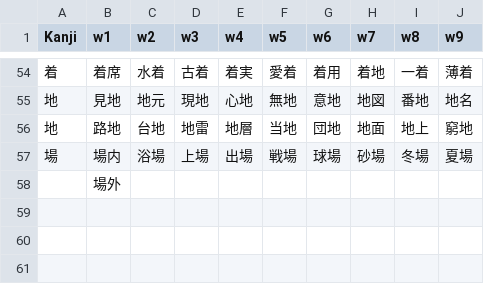
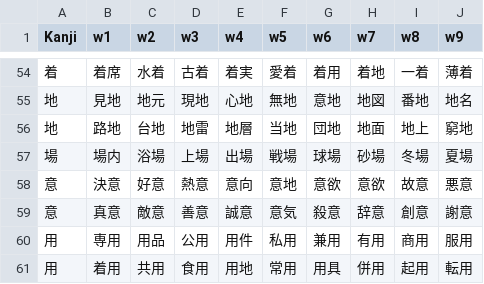
Before and after one commit to rexesian/nihongo, a CSV file: docs/rdata/Sheet 100-KNJWB.csv, drawn as a sheet; only a part is shown, gaps mark what is left out.

```diff
--- a/docs/rdata/Sheet 100-KNJWB.csv
+++ b/docs/rdata/Sheet 100-KNJWB.csv
@@ -57,2 +57,5 @@ Kanji,w1,w2,w3,w4,w5,w6,w7,w8,w9
 場,場内,浴場,上場,出場,戦場,球場,砂場,冬場,夏場
-,場外,,,,,,,,
+意,決意,好意,熱意,意向,意地,意欲,意欲,故意,悪意
+意,真意,敵意,善意,誠意,意気,殺意,辞意,創意,謝意
+用,専用,用品,公用,用件,私用,兼用,有用,商用,服用
+用,着用,共用,食用,用地,常用,用具,併用,起用,転用
```
Also changed, not shown: docs/rdata/Sheet 114-WBKNJ2.csv, docs/rdata/Sheet 115-WBKNJ3.csv, 8 other files.
